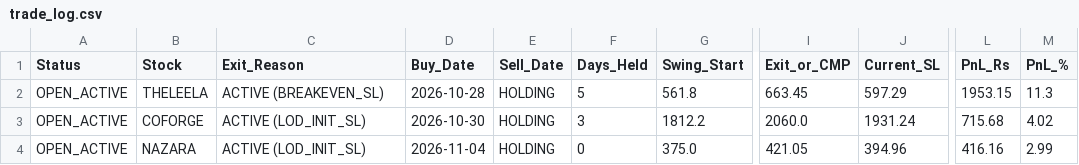
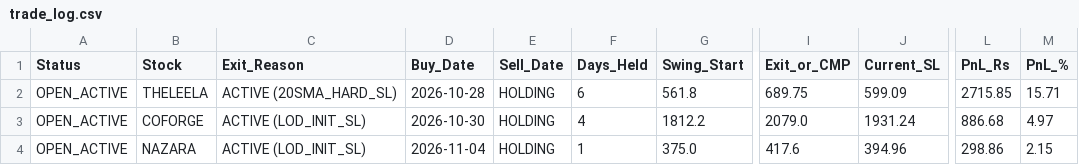
Before and after one commit to sainivipul1052-bit/vcp-scanner, a CSV file: trade_log.csv, drawn as a sheet; only a part is shown, gaps mark what is left out; the diff names each change by its address in the sheet, - before the commit and + after, or states it on an @@ line.

```diff
--- a/trade_log.csv
+++ b/trade_log.csv
-C2 (Exit_Reason): ACTIVE (BREAKEVEN_SL)
+C2 (Exit_Reason): ACTIVE (20SMA_HARD_SL)
-F2 (Days_Held): 5
+F2 (Days_Held): 6
-I2 (Exit_or_CMP): 663.45
+I2 (Exit_or_CMP): 689.75
-J2 (Current_SL): 597.29
+J2 (Current_SL): 599.09
-L2 (PnL_Rs): 1953.15
+L2 (PnL_Rs): 2715.85
-M2 (PnL_%): 11.3
+M2 (PnL_%): 15.71
-F3 (Days_Held): 3
+F3 (Days_Held): 4
-I3 (Exit_or_CMP): 2060.0
+I3 (Exit_or_CMP): 2079.0
-L3 (PnL_Rs): 715.68
+L3 (PnL_Rs): 886.68
-M3 (PnL_%): 4.02
+M3 (PnL_%): 4.97
-F4 (Days_Held): 0
+F4 (Days_Held): 1
-I4 (Exit_or_CMP): 421.05
+I4 (Exit_or_CMP): 417.6
-L4 (PnL_Rs): 416.16
+L4 (PnL_Rs): 298.86
-M4 (PnL_%): 2.99
+M4 (PnL_%): 2.15
```
Also changed, not shown: best_stocks.csv, portfolio_summary.csv.
